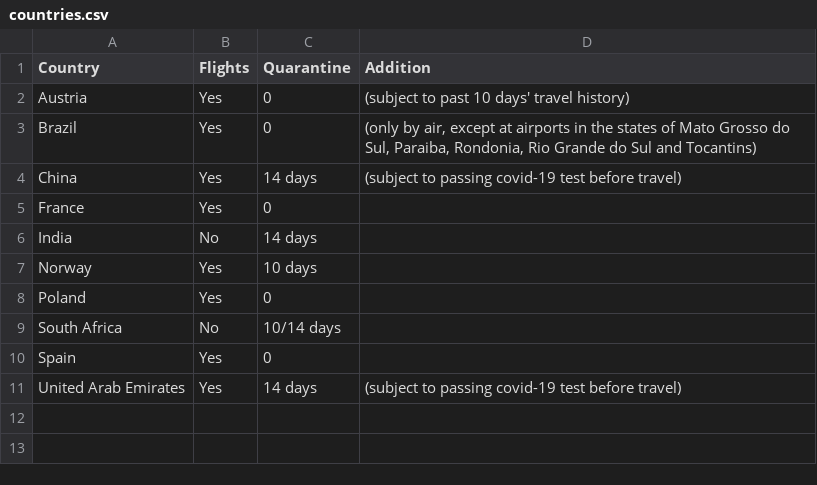
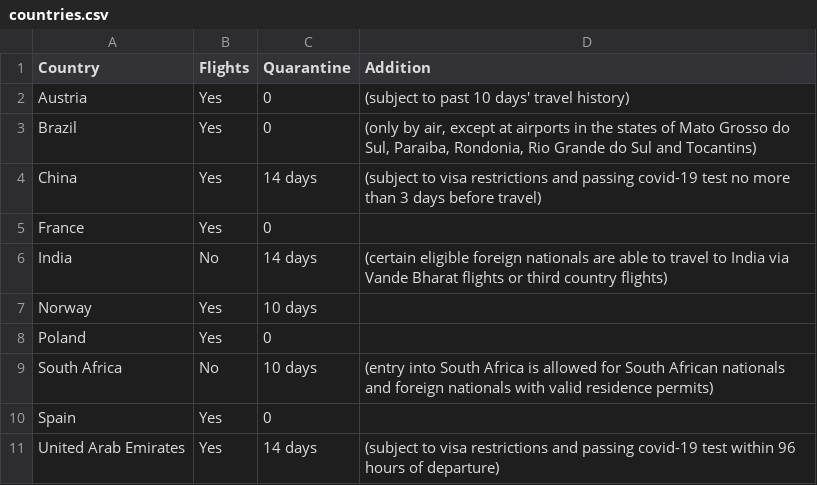
Before and after one commit to aca18awk/go-safe-app, a CSV file: app/static/countries.csv, drawn as a sheet.

```diff
--- a/app/static/countries.csv
+++ b/app/static/countries.csv
@@ -3,9 +3,9 @@ Austria,Yes,0,(subject to past 10 days' travel history)
 Brazil,Yes,0,"(only by air, except at airports in the states of Mato Grosso do Sul, Paraiba, Rondonia, Rio Grande do Sul and Tocantins)"
-China,Yes,14 days,(subject to passing covid-19 test before travel)
+China,Yes,14 days,(subject to visa restrictions and passing covid-19 test no more than 3 days before travel)
 France,Yes,0,
-India,No,14 days,
+India,No,14 days,(certain eligible foreign nationals are able to travel to India via Vande Bharat flights or third country flights)
 Norway,Yes,10 days,
 Poland,Yes,0,
-South Africa,No,10/14 days,
+South Africa,No,10 days,(entry into South Africa is allowed for South African nationals and foreign nationals with valid residence permits)
 Spain,Yes,0,
-United Arab Emirates,Yes,14 days,(subject to passing covid-19 test before travel)
+United Arab Emirates,Yes,14 days,(subject to visa restrictions and passing covid-19 test within 96 hours of departure)
```
Also changed, not shown: 2 other files.
